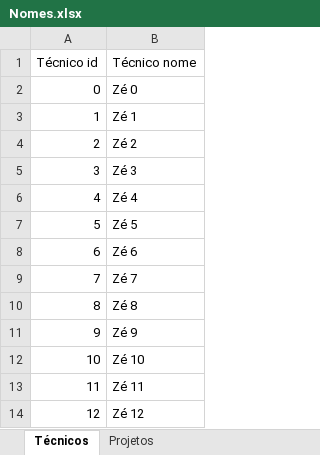
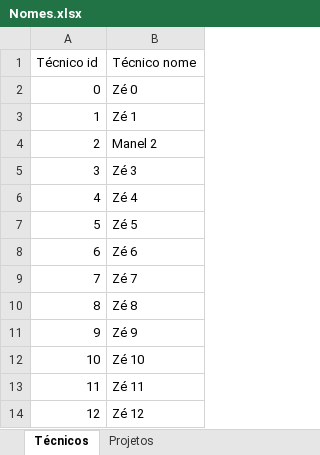
Before and after one commit to El-Banderas/Alocacao_ANI_Prototipo, an Excel workbook: input/Nomes.xlsx, sheet Técnicos, drawn as a sheet; values as stored, in another font and other column widths than the file's, no borders; the diff names each change by its address in the sheet, - before the commit and + after, or states it on an @@ line.

```diff
--- a/input/Nomes.xlsx (sheet Técnicos)
+++ b/input/Nomes.xlsx (sheet Técnicos)
-B4 (Técnico nome): Zé 2
+B4 (Técnico nome): Manel 2
```
Also changed, not shown: output/output.xlsx, 1 other file.
